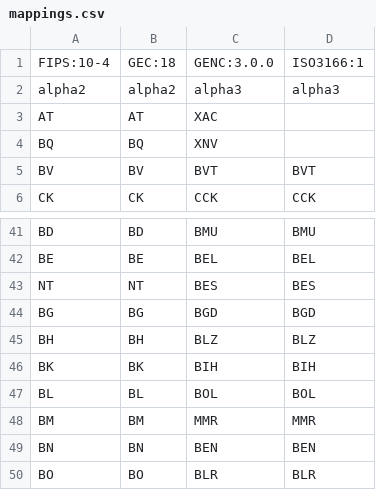
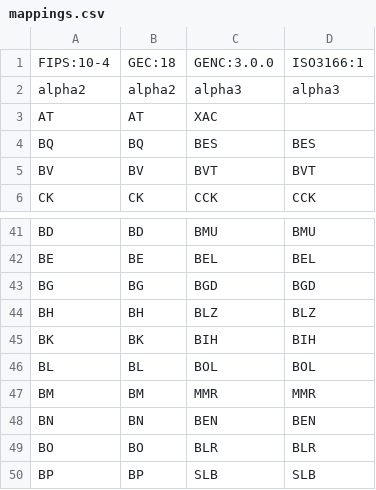
Before and after one commit to codice/countrycode, a CSV file: converter/src/main/resources/mappings.csv, drawn as a sheet; only a part is shown, gaps mark what is left out; the shorter side is filled out with more unchanged rows.

```diff
--- a/converter/src/main/resources/mappings.csv
+++ b/converter/src/main/resources/mappings.csv
@@ -3,3 +3,3 @@ alpha2,alpha2,alpha3,alpha3
 AT,AT,XAC,
-BQ,BQ,XNV,
+BQ,BQ,BES,BES
 BV,BV,BVT,BVT
@@ -42,3 +42,2 @@ BD,BD,BMU,BMU
 BE,BE,BEL,BEL
-NT,NT,BES,BES
 BG,BG,BGD,BGD
```
Also changed, not shown: 2 other files.
